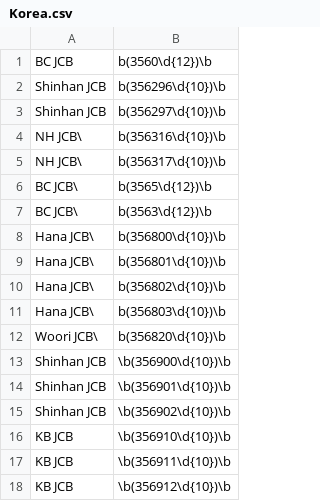
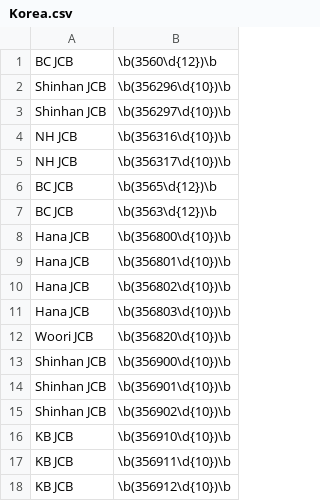
Before and after one commit to ugnoeyh/CreditCard-Company-Search, a CSV file: Korea.csv, drawn as a sheet; only a part is shown.

Commit message:
mistake

```diff
--- a/Korea.csv
+++ b/Korea.csv
@@ -1,13 +1,13 @@
-BC JCB,b(3560\d{12})\b
-Shinhan JCB,b(356296\d{10})\b
-Shinhan JCB,b(356297\d{10})\b
-NH JCB\ ,b(356316\d{10})\b
-NH JCB\ ,b(356317\d{10})\b
-BC JCB\ ,b(3565\d{12})\b
-BC JCB\ ,b(3563\d{12})\b
-Hana JCB\ ,b(356800\d{10})\b
-Hana JCB\ ,b(356801\d{10})\b
-Hana JCB\ ,b(356802\d{10})\b
-Hana JCB\ ,b(356803\d{10})\b
-Woori JCB\ ,b(356820\d{10})\b
+BC JCB,\b(3560\d{12})\b
+Shinhan JCB,\b(356296\d{10})\b
+Shinhan JCB,\b(356297\d{10})\b
+NH JCB ,\b(356316\d{10})\b
+NH JCB ,\b(356317\d{10})\b
+BC JCB ,\b(3565\d{12})\b
+BC JCB ,\b(3563\d{12})\b
+Hana JCB ,\b(356800\d{10})\b
+Hana JCB ,\b(356801\d{10})\b
+Hana JCB ,\b(356802\d{10})\b
+Hana JCB ,\b(356803\d{10})\b
+Woori JCB ,\b(356820\d{10})\b
 Shinhan JCB ,\b(356900\d{10})\b
```
